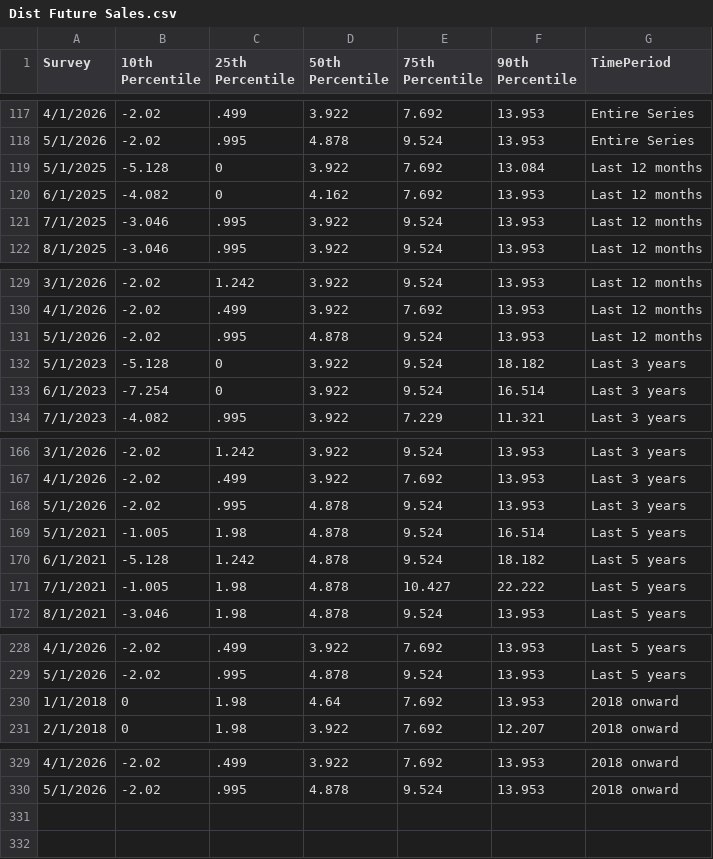
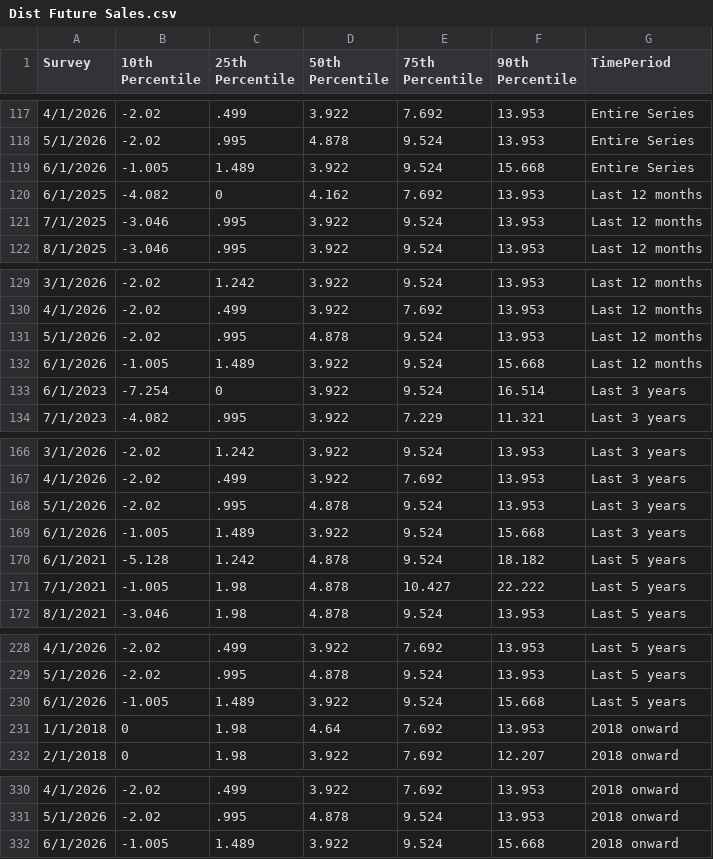
Before and after one commit to tcm07/ATL-ESRC, a CSV file: Dist Future Sales.csv, drawn as a sheet; only a part is shown, gaps mark what is left out; removed rows and columns are numbered as before the commit, all else as after; the diff names each change by its address in the sheet, - before the commit and + after, or states it on an @@ line.

```diff
--- a/Dist Future Sales.csv
+++ b/Dist Future Sales.csv
-row 119: 5/1/2025 | -5.128 | 0 | 3.922 | 7.692 | 13.084 | Last 12 months
+row 119: 6/1/2026 | -1.005 | 1.489 | 3.922 | 9.524 | 15.668 | Entire Series
-row 132: 5/1/2023 | -5.128 | 0 | 3.922 | 9.524 | 18.182 | Last 3 years
+row 132: 6/1/2026 | -1.005 | 1.489 | 3.922 | 9.524 | 15.668 | Last 12 months
-row 169: 5/1/2021 | -1.005 | 1.98 | 4.878 | 9.524 | 16.514 | Last 5 years
+row 169: 6/1/2026 | -1.005 | 1.489 | 3.922 | 9.524 | 15.668 | Last 3 years
+row 230: 6/1/2026 | -1.005 | 1.489 | 3.922 | 9.524 | 15.668 | Last 5 years
+row 332: 6/1/2026 | -1.005 | 1.489 | 3.922 | 9.524 | 15.668 | 2018 onward
```
Also changed, not shown: Cost-Price.csv, Dist Last Yr Sales.csv, 3 other files.
